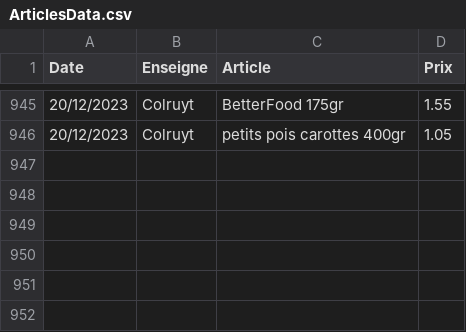
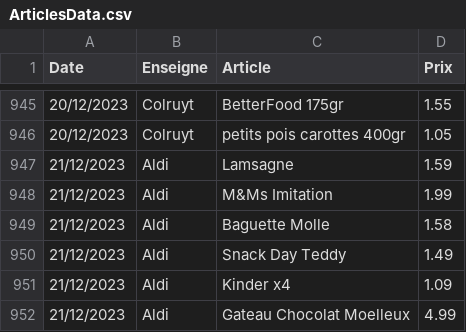
Before and after one commit to TuxStory/ComPrix, a CSV file: ArticlesData.csv, drawn as a sheet; only a part is shown, gaps mark what is left out.

```diff
--- a/ArticlesData.csv
+++ b/ArticlesData.csv
@@ -946 +946,7 @@ Date,Enseigne,Article,Prix
 20/12/2023,Colruyt,petits pois carottes 400gr,1.05
+21/12/2023,Aldi,Lamsagne,1.59
+21/12/2023,Aldi,M&Ms Imitation,1.99
+21/12/2023,Aldi,Baguette Molle,1.58
+21/12/2023,Aldi,Snack Day Teddy,1.49
+21/12/2023,Aldi,Kinder x4,1.09
+21/12/2023,Aldi,Gateau Chocolat Moelleux,4.99
```
Also changed, not shown: 2 other files.
